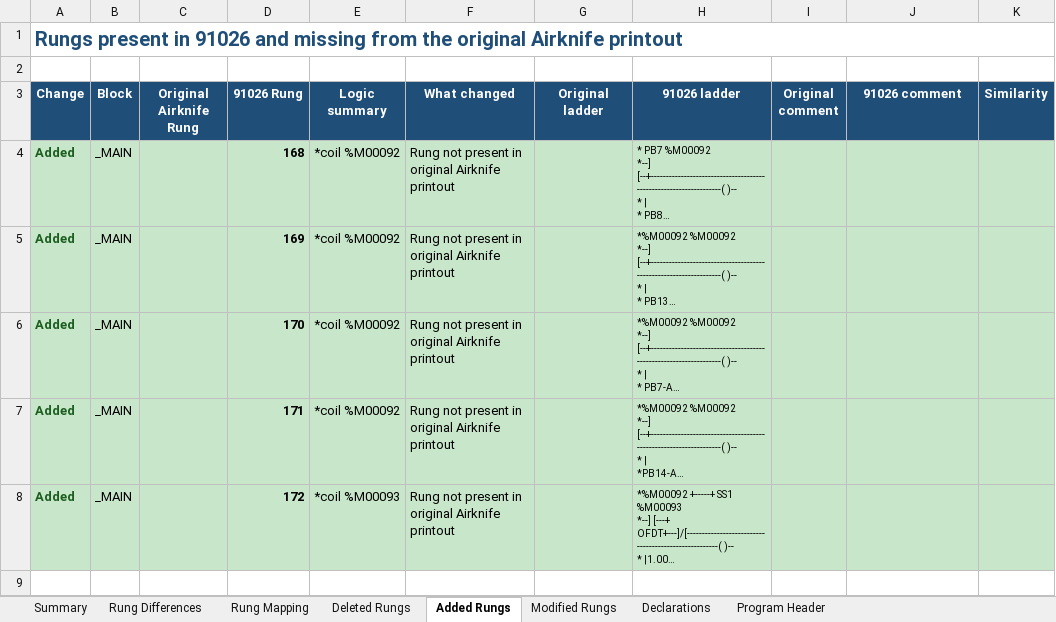
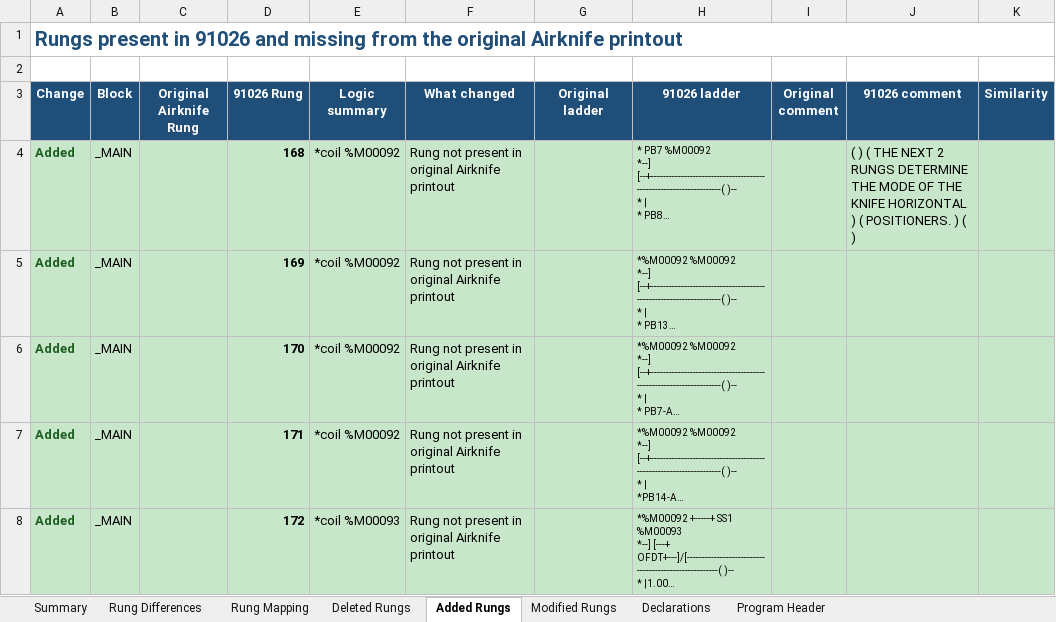
Before and after one commit to K4VR/DL-TM-PLC, an Excel workbook: reports/AIRKNIFE_vs_91026_differences.xlsx, sheet Added Rungs, drawn as a sheet; long unchanged cells end in …; values as stored, in another font and other column widths than the file's, no borders; the diff names each change by its address in the sheet, - before the commit and + after, or states it on an @@ line.

```diff
--- a/reports/AIRKNIFE_vs_91026_differences.xlsx (sheet Added Rungs)
+++ b/reports/AIRKNIFE_vs_91026_differences.xlsx (sheet Added Rungs)
-J4 (91026 comment): (empty)
+J4 (91026 comment): ( ) ( THE NEXT 2 RUNGS DETERMINE THE MODE OF THE KNIFE HORIZONTAL ) ( POSITIONERS. ) ( )
```
Also changed, not shown: sheet Rung Mapping, sheet Rung Differences, sheet Modified Rungs, sheet Deleted Rungs, 6 other files.
